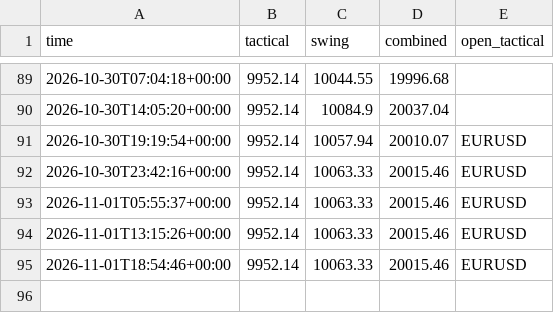
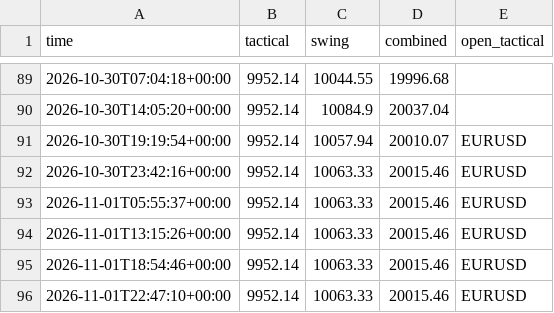
Before and after one commit to sobhansbp/Trade-, a CSV file: journal/paper_equity.csv, drawn as a sheet; only a part is shown, gaps mark what is left out.

```diff
--- a/journal/paper_equity.csv
+++ b/journal/paper_equity.csv
@@ -95 +95,2 @@ time,tactical,swing,combined,open_tactical
 2026-11-01T18:54:46+00:00,9952.14,10063.33,20015.46,EURUSD
+2026-11-01T22:47:10+00:00,9952.14,10063.33,20015.46,EURUSD
```
Also changed, not shown: journal/news_scores.csv, journal/signals.csv, 2 other files.
